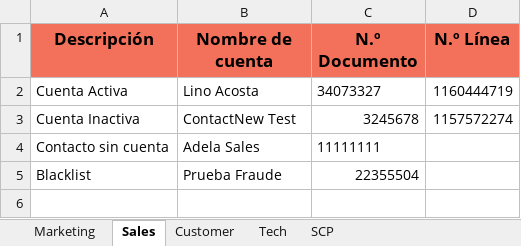
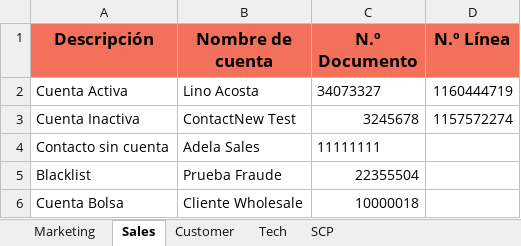
Before and after one commit to FlorangelRC/TelecomProyectoFAN, an Excel workbook: Cuentas.xlsx, sheet Sales, drawn as a sheet; values as stored, in another font and other column widths than the file's, no borders; the diff names each change by its address in the sheet, - before the commit and + after, or states it on an @@ line.

Commit message:
nominaciones y sales 2

```diff
--- a/Cuentas.xlsx (sheet Sales)
+++ b/Cuentas.xlsx (sheet Sales)
+row 6: Cuenta Bolsa | Cliente Wholesale | 10000018
```
Also changed, not shown: 4 other files.
